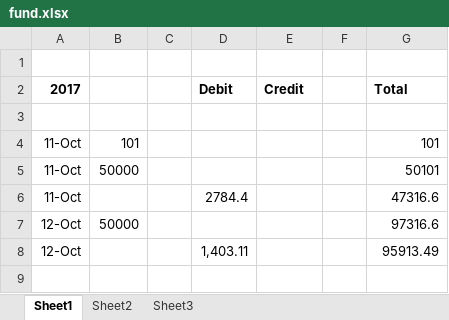
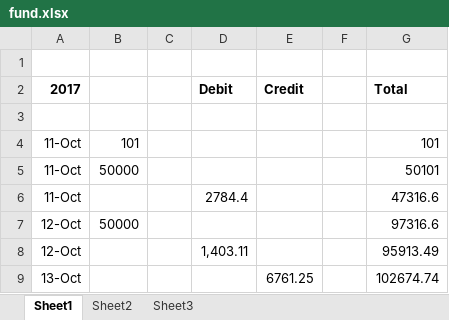
Before and after one commit to niladridatta/rksv, an Excel workbook: fund.xlsx, sheet Sheet1, drawn as a sheet; values as stored, in another font and other column widths than the file's, no borders; the diff names each change by its address in the sheet, - before the commit and + after, or states it on an @@ line.

Commit message:
Updated 13-Oct

```diff
--- a/fund.xlsx (sheet Sheet1)
+++ b/fund.xlsx (sheet Sheet1)
+row 9: 13-Oct |  |  |  | 6761.25 |  | 102674.74
```
